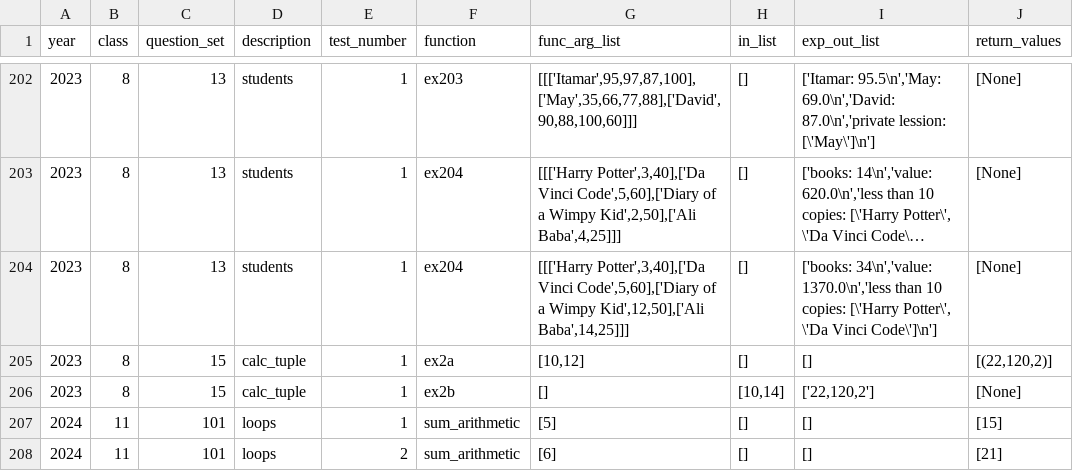
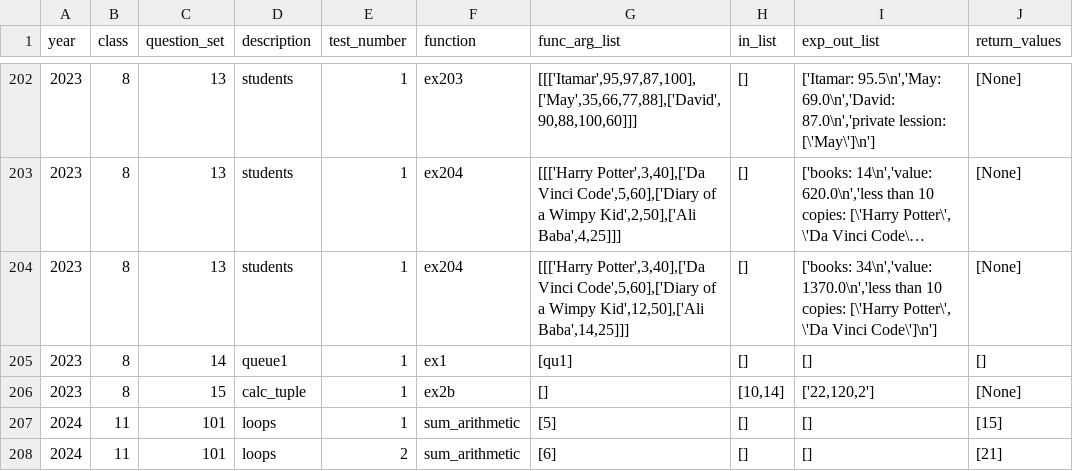
Before and after one commit to tomer2b/auto_grading, a CSV file: auto_grading/tasks.csv, drawn as a sheet; only a part is shown, gaps mark what is left out; long unchanged cells end in ….

```diff
--- a/auto_grading/tasks.csv
+++ b/auto_grading/tasks.csv
@@ -204,3 +204,3 @@ year,class,question_set,description,test_number,function,func_arg_list,in_list,e
 2023,8,13,"students",1,ex204,"[[['Harry Potter',3,40],['Da Vinci Code',5,60],['Diary of a Wimpy Kid',12,50],['Ali Baba',14,25]]]","[]","['books: 34\n','value: 1370.0\n','less than 10 copies: [\'Harry Potter\', \'Da Vinci Code\']\n']","[None]"
-2023,8,15,"calc_tuple",1,ex2a,"[10,12]","[]","[]","[(22,120,2)]"
+2023,8,14,"queue1",1,ex1,"[qu1]","[]","[]","[]"
 2023,8,15,"calc_tuple",1,ex2b,"[]","[10,14]","['22,120,2']","[None]"
```
Also changed, not shown: 2 other files.
